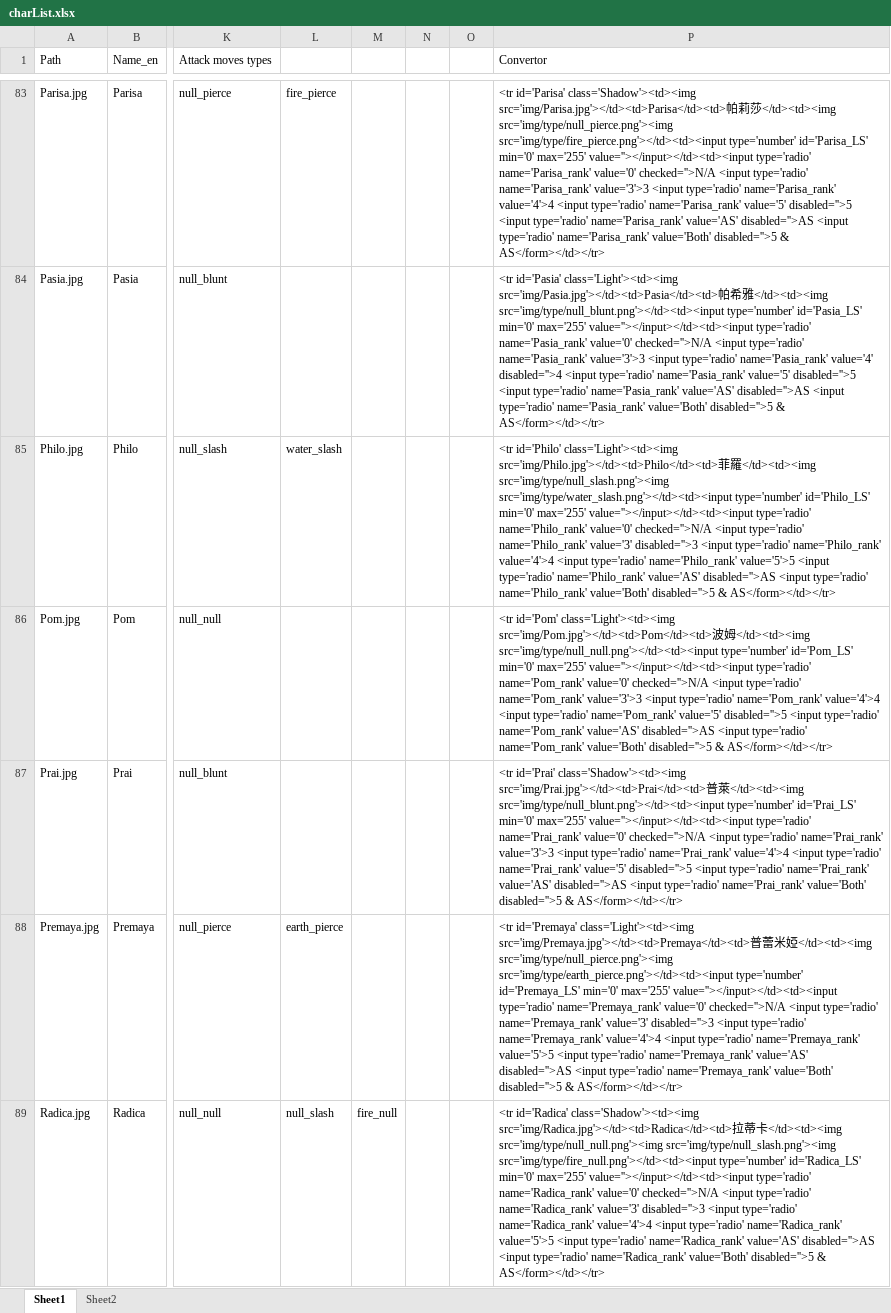
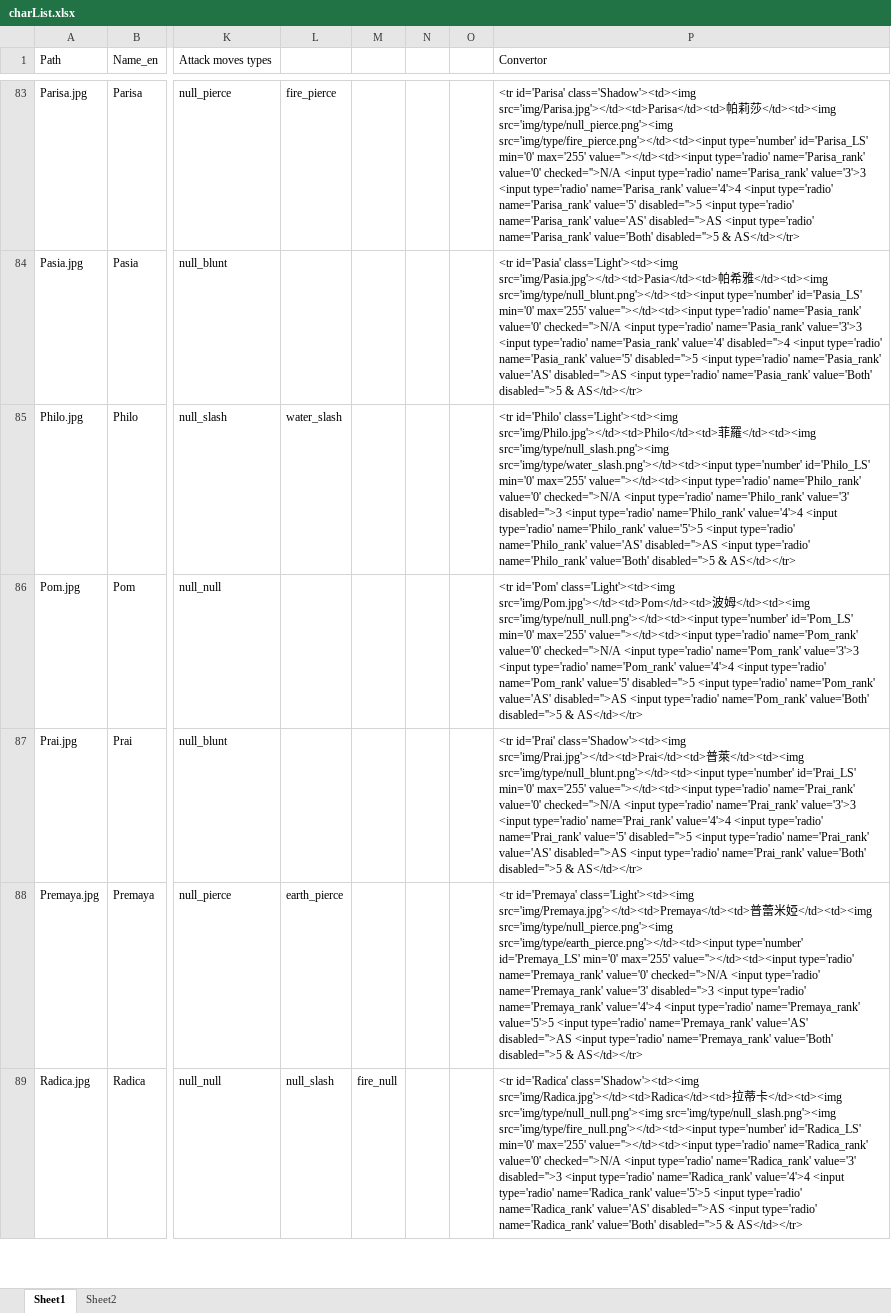
Before and after one commit to magic-panda-engineer/another_picker, an Excel workbook: charList.xlsx, sheet Sheet1, drawn as a sheet; only a part is shown, gaps mark what is left out; values as stored, in another font and other column widths than the file's, no borders; conditional formats not drawn; the diff covers the shown part only; the diff names each change by its address in the sheet, - before the commit and + after, or states it on an @@ line.

```diff
--- a/charList.xlsx (sheet Sheet1)
+++ b/charList.xlsx (sheet Sheet1)
-P83 (Convertor): …min='0' max='255' value=''></input></td><td><input type='radio' name='Parisa_rank' value='0' checked=''>N/A <input type='radio' name='Parisa_rank' value='3'>3 <input type='radio' name='Parisa_rank' value='4'>4 <input type='radio' name='Parisa_rank' value='5' disabled=''>5 <input type='radio' name='Parisa_rank' value='AS' disabled=''>AS <input type='radio' name='Parisa_rank' value='Both' disabled=''>5 & AS</form></td></tr>
+P83 (Convertor): …min='0' max='255' value=''></td><td><input type='radio' name='Parisa_rank' value='0' checked=''>N/A <input type='radio' name='Parisa_rank' value='3'>3 <input type='radio' name='Parisa_rank' value='4'>4 <input type='radio' name='Parisa_rank' value='5' disabled=''>5 <input type='radio' name='Parisa_rank' value='AS' disabled=''>AS <input type='radio' name='Parisa_rank' value='Both' disabled=''>5 & AS</td></tr>
-P84 (Convertor): …min='0' max='255' value=''></input></td><td><input type='radio' name='Pasia_rank' value='0' checked=''>N/A <input type='radio' name='Pasia_rank' value='3'>3 <input type='radio' name='Pasia_rank' value='4' disabled=''>4 <input type='radio' name='Pasia_rank' value='5' disabled=''>5 <input type='radio' name='Pasia_rank' value='AS' disabled=''>AS <input type='radio' name='Pasia_rank' value='Both' disabled=''>5 & AS</form></td></tr>
+P84 (Convertor): …min='0' max='255' value=''></td><td><input type='radio' name='Pasia_rank' value='0' checked=''>N/A <input type='radio' name='Pasia_rank' value='3'>3 <input type='radio' name='Pasia_rank' value='4' disabled=''>4 <input type='radio' name='Pasia_rank' value='5' disabled=''>5 <input type='radio' name='Pasia_rank' value='AS' disabled=''>AS <input type='radio' name='Pasia_rank' value='Both' disabled=''>5 & AS</td></tr>
-P85 (Convertor): …min='0' max='255' value=''></input></td><td><input type='radio' name='Philo_rank' value='0' checked=''>N/A <input type='radio' name='Philo_rank' value='3' disabled=''>3 <input type='radio' name='Philo_rank' value='4'>4 <input type='radio' name='Philo_rank' value='5'>5 <input type='radio' name='Philo_rank' value='AS' disabled=''>AS <input type='radio' name='Philo_rank' value='Both' disabled=''>5 & AS</form></td></tr>
+P85 (Convertor): …min='0' max='255' value=''></td><td><input type='radio' name='Philo_rank' value='0' checked=''>N/A <input type='radio' name='Philo_rank' value='3' disabled=''>3 <input type='radio' name='Philo_rank' value='4'>4 <input type='radio' name='Philo_rank' value='5'>5 <input type='radio' name='Philo_rank' value='AS' disabled=''>AS <input type='radio' name='Philo_rank' value='Both' disabled=''>5 & AS</td></tr>
-P86 (Convertor): …min='0' max='255' value=''></input></td><td><input type='radio' name='Pom_rank' value='0' checked=''>N/A <input type='radio' name='Pom_rank' value='3'>3 <input type='radio' name='Pom_rank' value='4'>4 <input type='radio' name='Pom_rank' value='5' disabled=''>5 <input type='radio' name='Pom_rank' value='AS' disabled=''>AS <input type='radio' name='Pom_rank' value='Both' disabled=''>5 & AS</form></td></tr>
+P86 (Convertor): …min='0' max='255' value=''></td><td><input type='radio' name='Pom_rank' value='0' checked=''>N/A <input type='radio' name='Pom_rank' value='3'>3 <input type='radio' name='Pom_rank' value='4'>4 <input type='radio' name='Pom_rank' value='5' disabled=''>5 <input type='radio' name='Pom_rank' value='AS' disabled=''>AS <input type='radio' name='Pom_rank' value='Both' disabled=''>5 & AS</td></tr>
-P87 (Convertor): …min='0' max='255' value=''></input></td><td><input type='radio' name='Prai_rank' value='0' checked=''>N/A <input type='radio' name='Prai_rank' value='3'>3 <input type='radio' name='Prai_rank' value='4'>4 <input type='radio' name='Prai_rank' value='5' disabled=''>5 <input type='radio' name='Prai_rank' value='AS' disabled=''>AS <input type='radio' name='Prai_rank' value='Both' disabled=''>5 & AS</form></td></tr>
+P87 (Convertor): …min='0' max='255' value=''></td><td><input type='radio' name='Prai_rank' value='0' checked=''>N/A <input type='radio' name='Prai_rank' value='3'>3 <input type='radio' name='Prai_rank' value='4'>4 <input type='radio' name='Prai_rank' value='5' disabled=''>5 <input type='radio' name='Prai_rank' value='AS' disabled=''>AS <input type='radio' name='Prai_rank' value='Both' disabled=''>5 & AS</td></tr>
-P88 (Convertor): …min='0' max='255' value=''></input></td><td><input type='radio' name='Premaya_rank' value='0' checked=''>N/A <input type='radio' name='Premaya_rank' value='3' disabled=''>3 <input type='radio' name='Premaya_rank' value='4'>4 <input type='radio' name='Premaya_rank' value='5'>5 <input type='radio' name='Premaya_rank' value='AS' disabled=''>AS <input type='radio' name='Premaya_rank' value='Both' disabled=''>5 & AS</form></td></tr>
+P88 (Convertor): …min='0' max='255' value=''></td><td><input type='radio' name='Premaya_rank' value='0' checked=''>N/A <input type='radio' name='Premaya_rank' value='3' disabled=''>3 <input type='radio' name='Premaya_rank' value='4'>4 <input type='radio' name='Premaya_rank' value='5'>5 <input type='radio' name='Premaya_rank' value='AS' disabled=''>AS <input type='radio' name='Premaya_rank' value='Both' disabled=''>5 & AS</td></tr>
-P89 (Convertor): …min='0' max='255' value=''></input></td><td><input type='radio' name='Radica_rank' value='0' checked=''>N/A <input type='radio' name='Radica_rank' value='3' disabled=''>3 <input type='radio' name='Radica_rank' value='4'>4 <input type='radio' name='Radica_rank' value='5'>5 <input type='radio' name='Radica_rank' value='AS' disabled=''>AS <input type='radio' name='Radica_rank' value='Both' disabled=''>5 & AS</form></td></tr>
+P89 (Convertor): …min='0' max='255' value=''></td><td><input type='radio' name='Radica_rank' value='0' checked=''>N/A <input type='radio' name='Radica_rank' value='3' disabled=''>3 <input type='radio' name='Radica_rank' value='4'>4 <input type='radio' name='Radica_rank' value='5'>5 <input type='radio' name='Radica_rank' value='AS' disabled=''>AS <input type='radio' name='Radica_rank' value='Both' disabled=''>5 & AS</td></tr>
```
Also changed, not shown: 115 edited cells elsewhere in this sheet.
